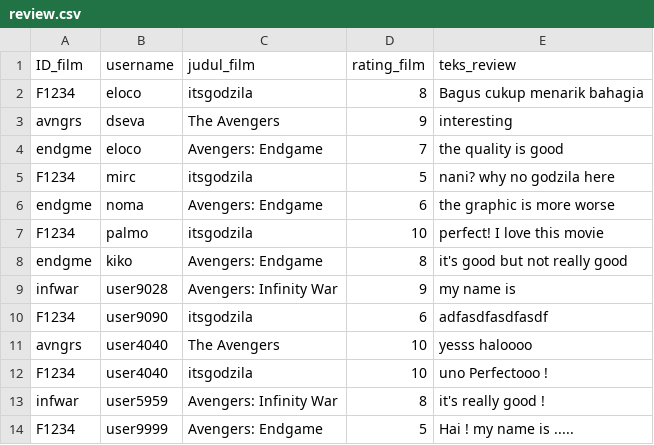
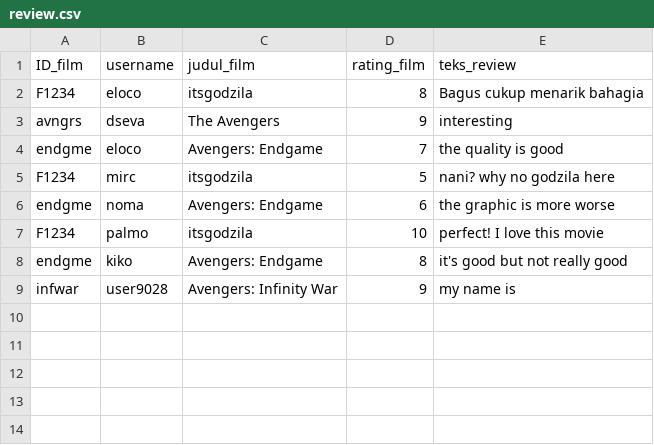
Before and after one commit to cyn-rus/if2250_2021_k03_08_netflixx, a CSV file: src/database/review.csv, drawn as a sheet.

```diff
--- a/src/database/review.csv
+++ b/src/database/review.csv
@@ -9,6 +9 @@ endgme,kiko,Avengers: Endgame,8,it's good but not really good
 infwar,user9028,Avengers: Infinity War,9,my name is
-F1234,user9090,itsgodzila,6,adfasdfasdfasdf
-avngrs,user4040,The Avengers,10,yesss haloooo
-F1234,user4040,itsgodzila,10,uno Perfectooo !
-infwar,user5959,Avengers: Infinity War,8,it's really good !
-F1234,user9999,Avengers: Endgame,5,Hai ! my name is .....
```
Also changed, not shown: src/database/film.csv, src/database/user.csv, 9 other files.
